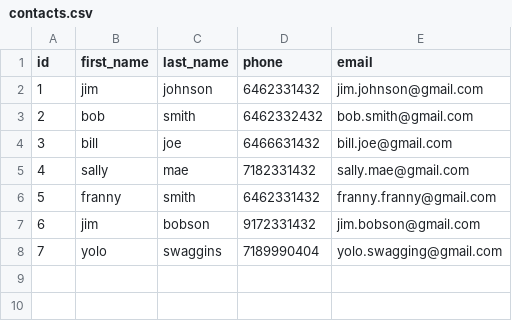
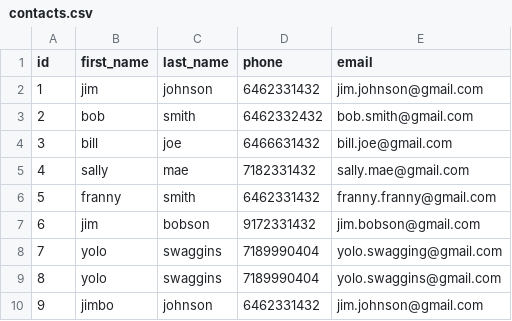
Before and after one commit to AidanFarhi/contact-app, a CSV file: data/contacts.csv, drawn as a sheet; the diff names each change by its address in the sheet, - before the commit and + after, or states it on an @@ line.

```diff
--- a/data/contacts.csv
+++ b/data/contacts.csv
+row 9: 8 | yolo | swaggins | 7189990404 | yolo.swaggins@gmail.com
+row 10: 9 | jimbo | johnson | 6462331432 | jim.johnson@gmail.com
```
Also changed, not shown: 6 other files.
